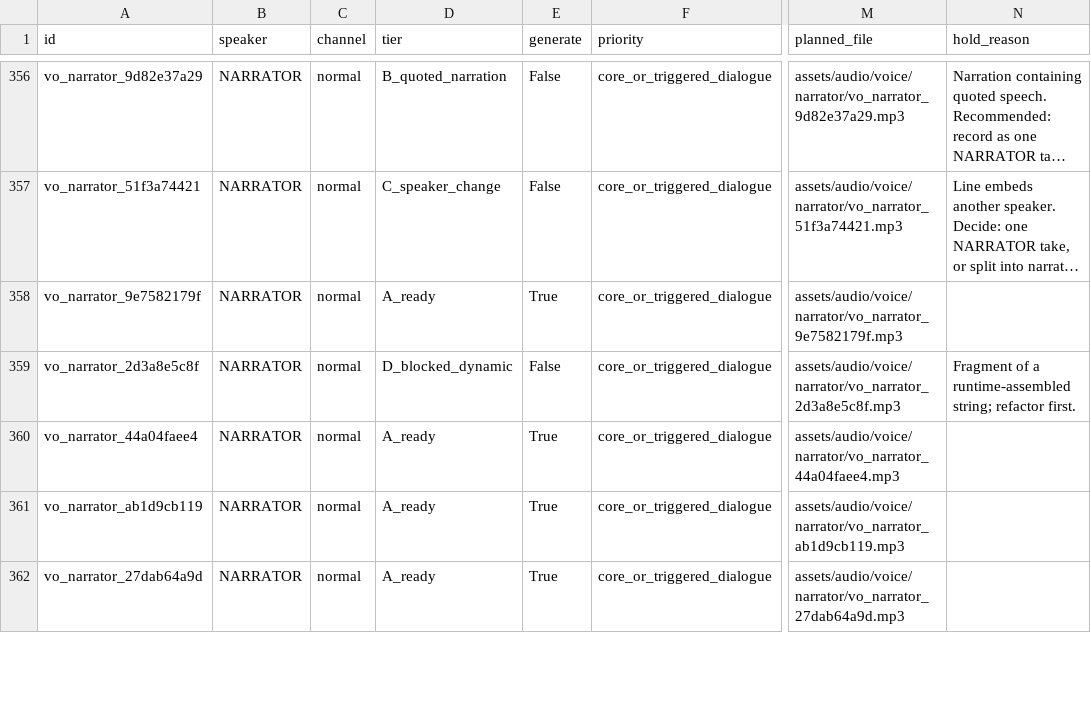
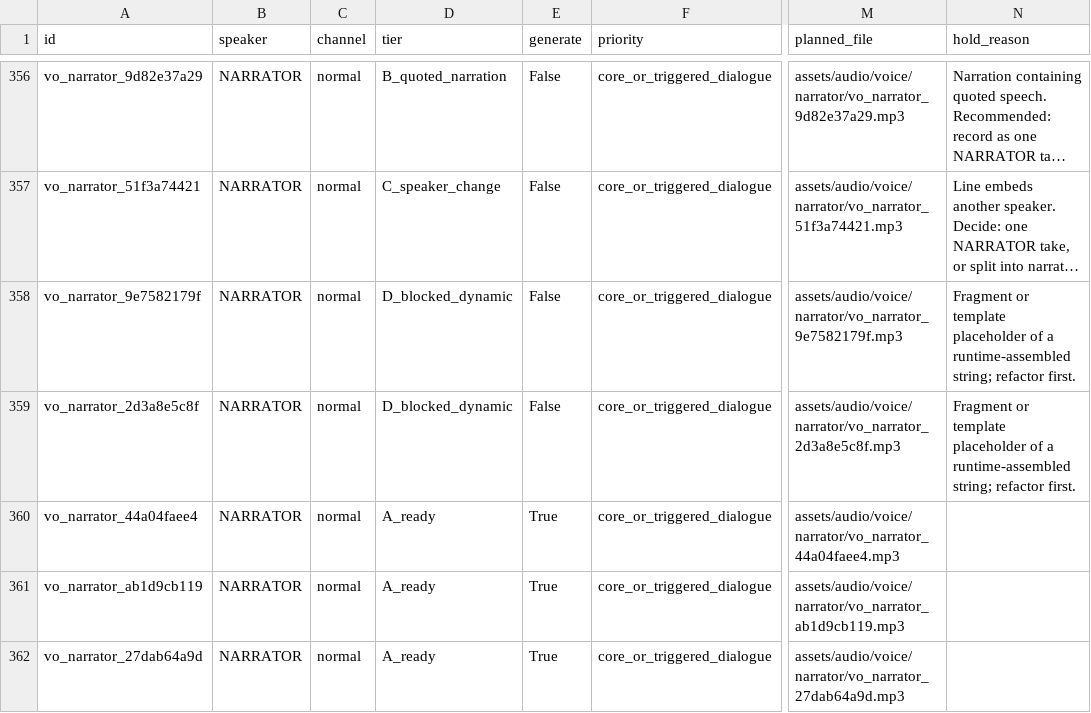
Before and after one commit to TruckerMatt/MintMan, a CSV file: assets/audio/manifests/voice_production_manifest.csv, drawn as a sheet; only a part is shown, gaps mark what is left out; long unchanged cells end in …; the diff covers the shown part only; the diff names each change by its address in the sheet, - before the commit and + after, or states it on an @@ line.

```diff
--- a/assets/audio/manifests/voice_production_manifest.csv
+++ b/assets/audio/manifests/voice_production_manifest.csv
-D358 (tier): A_ready
+D358 (tier): D_blocked_dynamic
-E358 (generate): True
+E358 (generate): False
-N358 (hold_reason): (empty)
+N358 (hold_reason): Fragment or template placeholder of a runtime-assembled string; refactor first.
-N359 (hold_reason): Fragment of a…
+N359 (hold_reason): Fragment or template placeholder of a…
```
Also changed, not shown: 57 edited cells elsewhere in this file, 8 other files.
